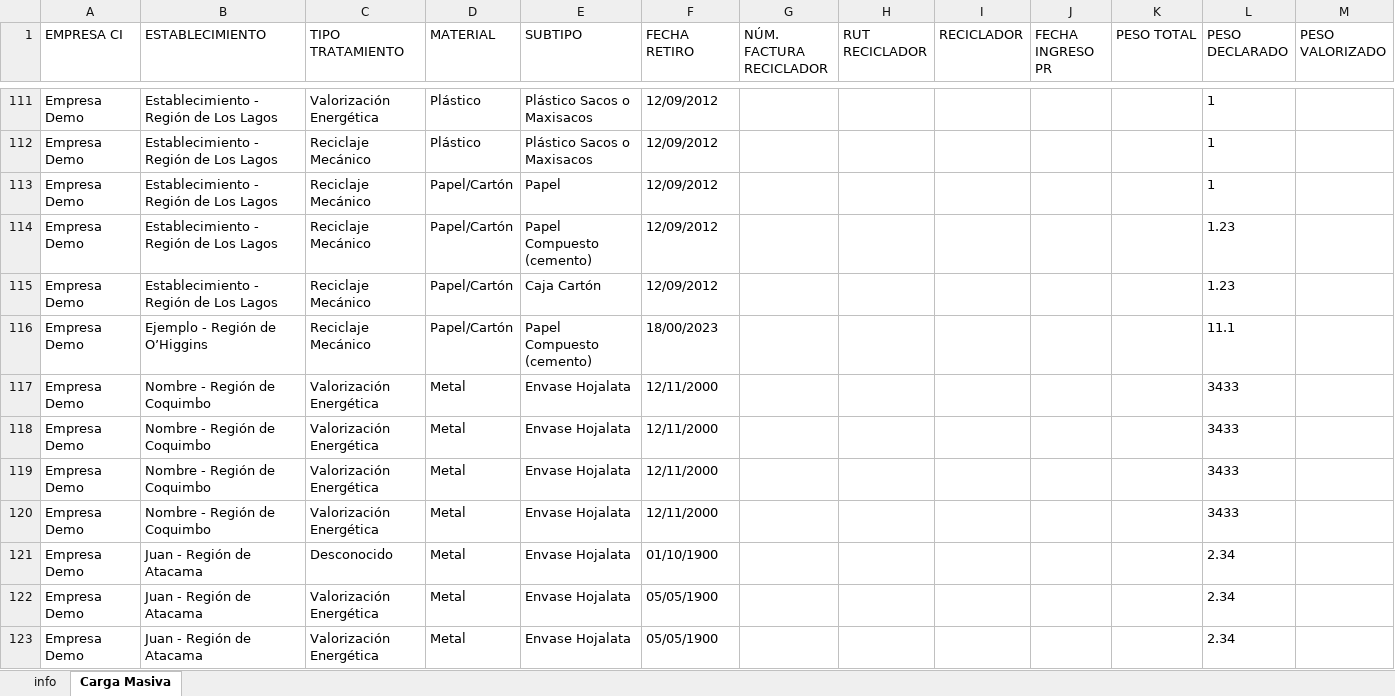
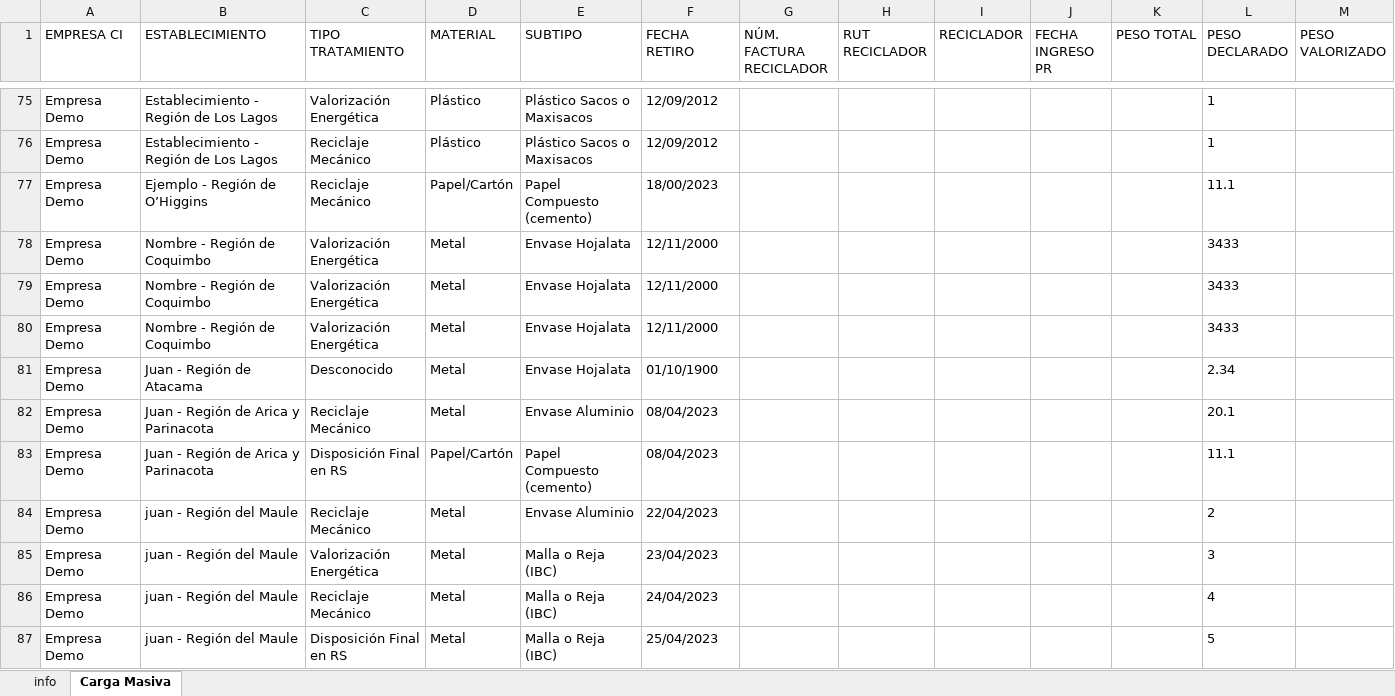
Before and after one commit to PLEYASOFT/rigk-sistema-gestion-residuos, an Excel workbook: desarrollo/rigk-sg-back/files/templates/_carga_masiva_z.xlsx, sheet Carga Masiva, drawn as a sheet; only a part is shown, gaps mark what is left out; the shorter side is filled out with more unchanged rows; values as stored, in another font and other column widths than the file's, no borders; the diff covers the shown part only; the diff names each change by its address in the sheet, - before the commit and + after, or states it on an @@ line.

```diff
--- a/desarrollo/rigk-sg-back/files/templates/_carga_masiva_z.xlsx (sheet Carga Masiva)
+++ b/desarrollo/rigk-sg-back/files/templates/_carga_masiva_z.xlsx (sheet Carga Masiva)
-row 113: Empresa Demo | Establecimiento - Región de Los Lagos | Reciclaje Mecánico | Papel/Cartón | Papel | 12/09/2012 |  |  |  |  |  | 1
-row 114: Empresa Demo | Establecimiento - Región de Los Lagos | Reciclaje Mecánico | Papel/Cartón | Papel Compuesto (cemento) | 12/09/2012 |  |  |  |  |  | 1.23
-row 115: Empresa Demo | Establecimiento - Región de Los Lagos | Reciclaje Mecánico | Papel/Cartón | Caja Cartón | 12/09/2012 |  |  |  |  |  | 1.23
-row 120: Empresa Demo | Nombre - Región de Coquimbo | Valorización Energética | Metal | Envase Hojalata | 12/11/2000 |  |  |  |  |  | 3433
-row 122: Empresa Demo | Juan - Región de Atacama | Valorización Energética | Metal | Envase Hojalata | 05/05/1900 |  |  |  |  |  | 2.34
-row 123: Empresa Demo | Juan - Región de Atacama | Valorización Energética | Metal | Envase Hojalata | 05/05/1900 |  |  |  |  |  | 2.34
```
Also changed, not shown: 50 removed rows elsewhere in this sheet, sheet info, 1 other file.
